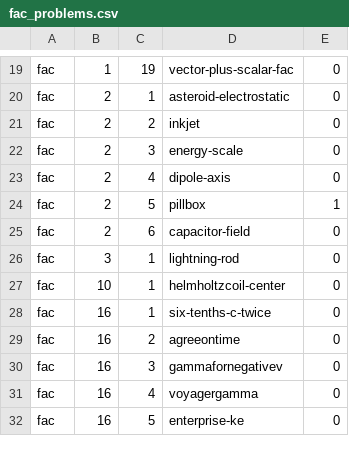
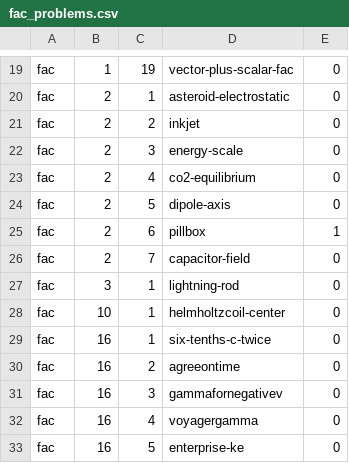
Before and after one commit to bcrowell/lm, a CSV file: data/per_book/fac_problems.csv, drawn as a sheet; only a part is shown, gaps mark what is left out.

```diff
--- a/data/per_book/fac_problems.csv
+++ b/data/per_book/fac_problems.csv
@@ -22,5 +22,6 @@ fac,2,2,inkjet,0
 fac,2,3,energy-scale,0
-fac,2,4,dipole-axis,0
-fac,2,5,pillbox,1
-fac,2,6,capacitor-field,0
+fac,2,4,co2-equilibrium,0
+fac,2,5,dipole-axis,0
+fac,2,6,pillbox,1
+fac,2,7,capacitor-field,0
 fac,3,1,lightning-rod,0
```
Also changed, not shown: data/problems.csv, 4 other files.
